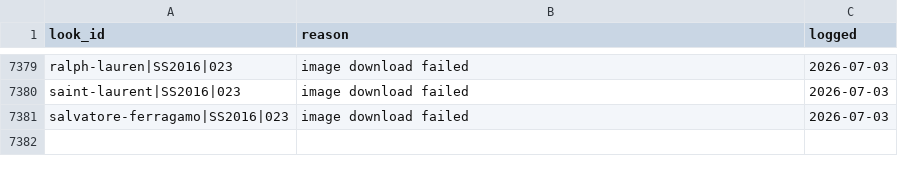
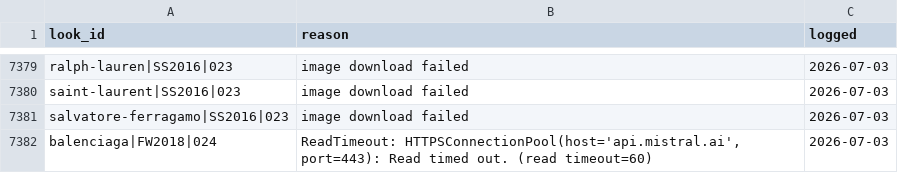
Before and after one commit to pravitkochar/Fashion_Finance, a CSV file: Trickle_Down/data/runway/_tag_failures.csv, drawn as a sheet; only a part is shown, gaps mark what is left out; the diff names each change by its address in the sheet, - before the commit and + after, or states it on an @@ line.

```diff
--- a/Trickle_Down/data/runway/_tag_failures.csv
+++ b/Trickle_Down/data/runway/_tag_failures.csv
+row 7382: balenciaga|FW2018|024 | ReadTimeout: HTTPSConnectionPool(host='api.mistral.ai', port=443): Read timed out. (read timeout=60) | 2026-07-03
```
Also changed, not shown: Trickle_Down/data/downstream/downstream_items.csv, Trickle_Down/data/runway/_tag_log.csv, 6 other files.
